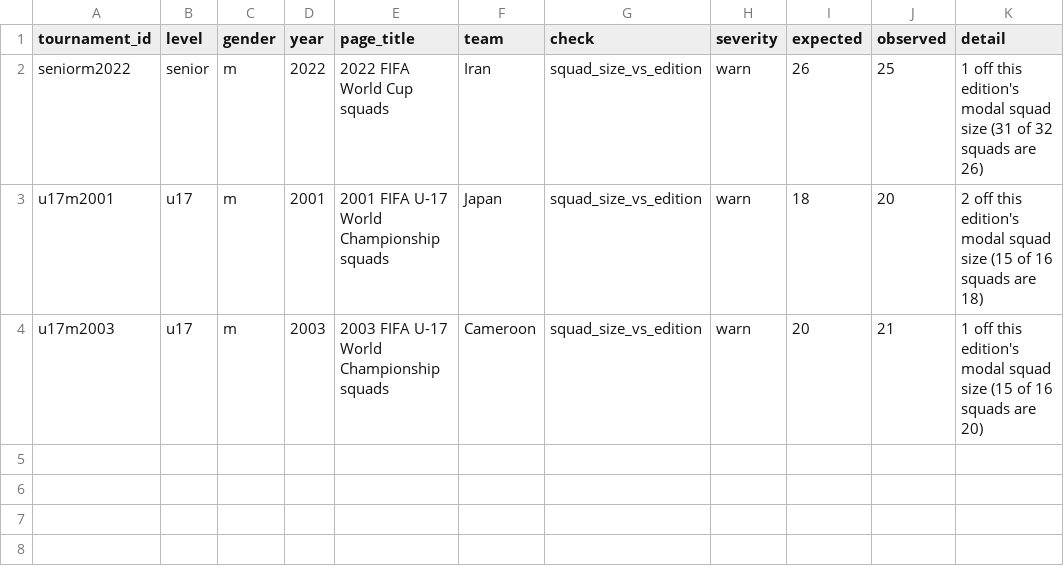
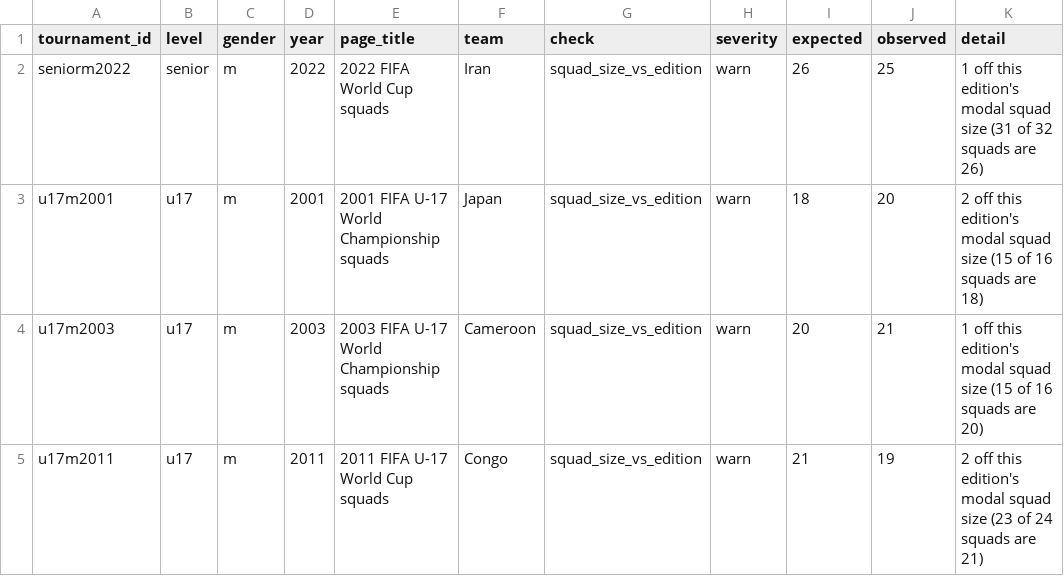
Before and after one commit to sbahamon/seniors-world-cup-comparison, a CSV file: data/integrity_flags.csv, drawn as a sheet; the diff names each change by its address in the sheet, - before the commit and + after, or states it on an @@ line.

```diff
--- a/data/integrity_flags.csv
+++ b/data/integrity_flags.csv
+row 5: u17m2011 | u17 | m | 2011 | 2011 FIFA U-17 World Cup squads | Congo | squad_size_vs_edition | warn | 21 | 19 | 2 off this edition's modal squad size (23 of 24 squads are 21)
```
Also changed, not shown: data/format_variants.csv, 2 other files.
